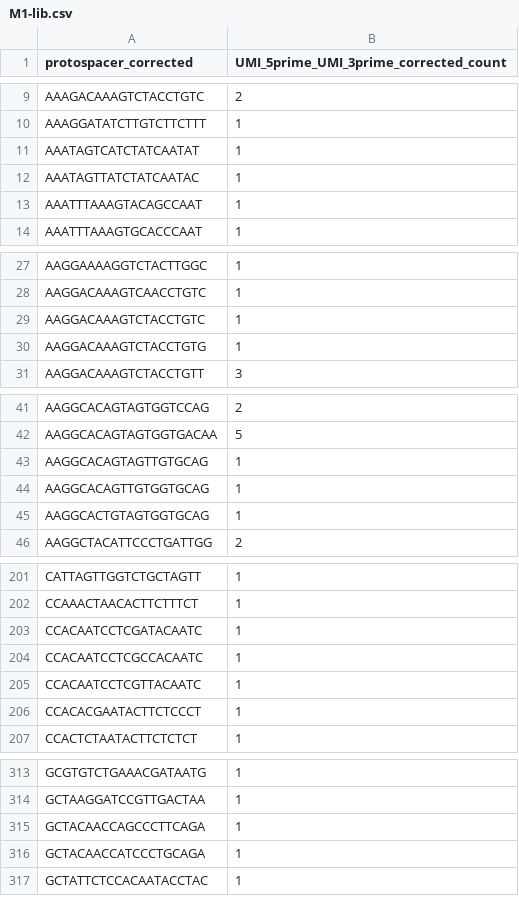
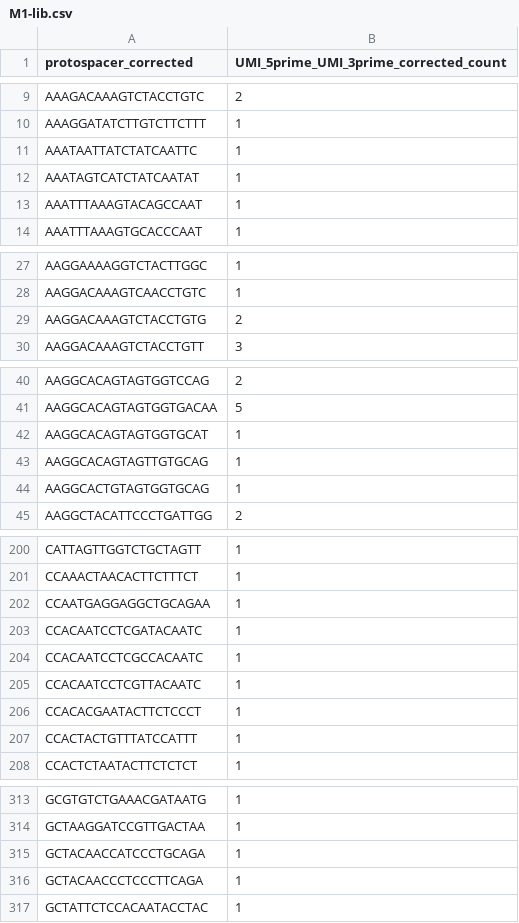
Before and after one commit to DamLabResources/outerspace, a CSV file: docs/tutorials/crispr-screen/results/count/M1-lib.csv, drawn as a sheet; only a part is shown, gaps mark what is left out; the diff covers the shown part only.

```diff
--- a/docs/tutorials/crispr-screen/results/count/M1-lib.csv
+++ b/docs/tutorials/crispr-screen/results/count/M1-lib.csv
@@ -10,4 +10,4 @@ AAAGACAAAGTCTACCTGTC,2
 AAAGGATATCTTGTCTTCTTT,1
+AAATAATTATCTATCAATTC,1
 AAATAGTCATCTATCAATAT,1
-AAATAGTTATCTATCAATAC,1
 AAATTTAAAGTACAGCCAAT,1
@@ -28,4 +28,3 @@ AAGGAAAAGGTCTACTTGGC,1
 AAGGACAAAGTCAACCTGTC,1
-AAGGACAAAGTCTACCTGTC,1
-AAGGACAAAGTCTACCTGTG,1
+AAGGACAAAGTCTACCTGTG,2
 AAGGACAAAGTCTACCTGTT,3
@@ -42,4 +41,4 @@ AAGGCACAGTAGTGGTCCAG,2
 AAGGCACAGTAGTGGTGACAA,5
+AAGGCACAGTAGTGGTGCAT,1
 AAGGCACAGTAGTTGTGCAG,1
-AAGGCACAGTTGTGGTGCAG,1
 AAGGCACTGTAGTGGTGCAG,1
@@ -202,2 +201,3 @@ CATTAGTTGGTCTGCTAGTT,1
 CCAAACTAACACTTCTTTCT,1
+CCAATGAGGAGGCTGCAGAA,1
 CCACAATCCTCGATACAATC,1
@@ -206,2 +206,3 @@ CCACAATCCTCGTTACAATC,1
 CCACACGAATACTTCTCCCT,1
+CCACTACTGTTTATCCATTT,1
 CCACTCTAATACTTCTCTCT,1
@@ -314,4 +314,4 @@ GCGTGTCTGAAACGATAATG,1
 GCTAAGGATCCGTTGACTAA,1
-GCTACAACCAGCCCTTCAGA,1
 GCTACAACCATCCCTGCAGA,1
+GCTACAACCCTCCCTTCAGA,1
 GCTATTCTCCACAATACCTAC,1
```
Also changed, not shown: 7 added rows, 9 removed rows and 9 edited cells elsewhere in this file, docs/tutorials/crispr-screen/results/collapsed/M1-lib.csv, docs/tutorials/crispr-screen/results/collapsed/M2-lib.csv, 15 other files.
